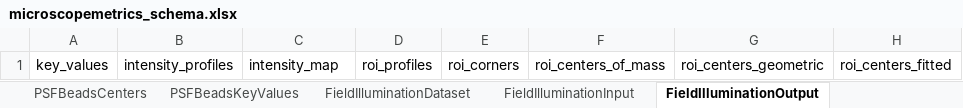
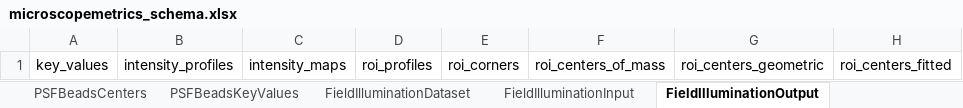
Before and after one commit to juliomateoslangerak/microscopemetrics-schema, an Excel workbook: project/excel/microscopemetrics_schema.xlsx, sheet FieldIlluminationOutput, drawn as a sheet; only a part is shown; values as stored, in another font and other column widths than the file's, no borders; the diff names each change by its address in the sheet, - before the commit and + after, or states it on an @@ line.

```diff
--- a/project/excel/microscopemetrics_schema.xlsx (sheet FieldIlluminationOutput)
+++ b/project/excel/microscopemetrics_schema.xlsx (sheet FieldIlluminationOutput)
-C1: intensity_map
+C1: intensity_maps
```
Also changed, not shown: sheet ArgolightBCentersOfMass, sheet Roi, sheet PSFBeadsCenters, sheet Image, sheet ImageMask, sheet Table, 18 more sheets, other sheet tabs, 17 other files.
